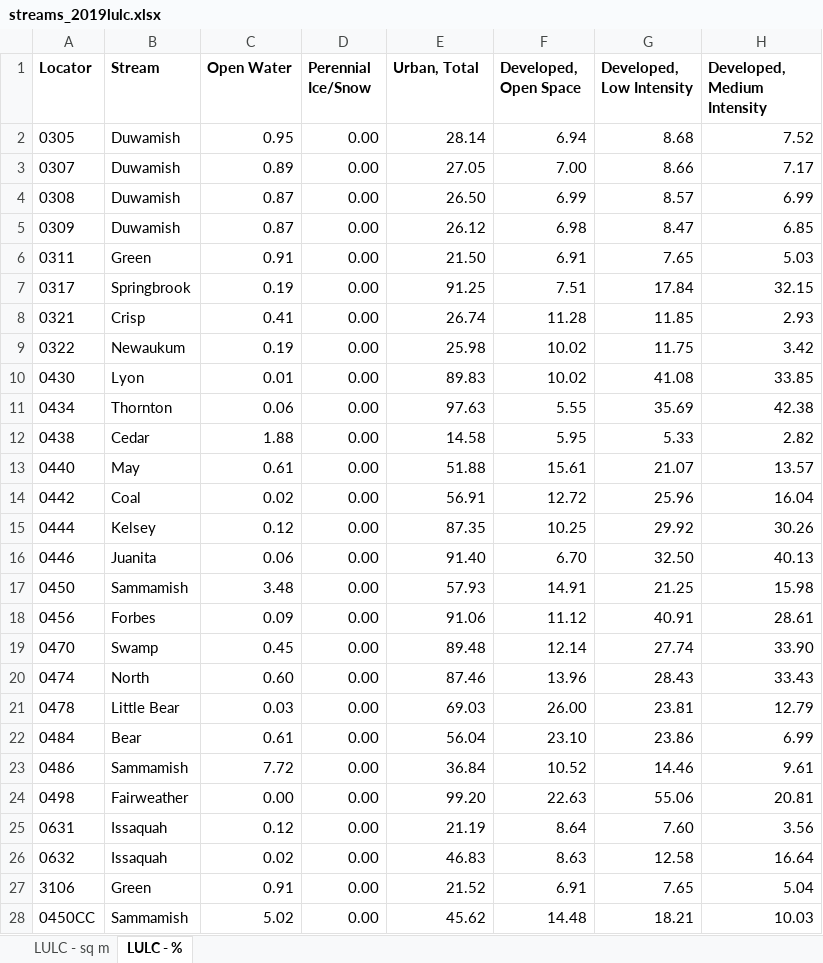
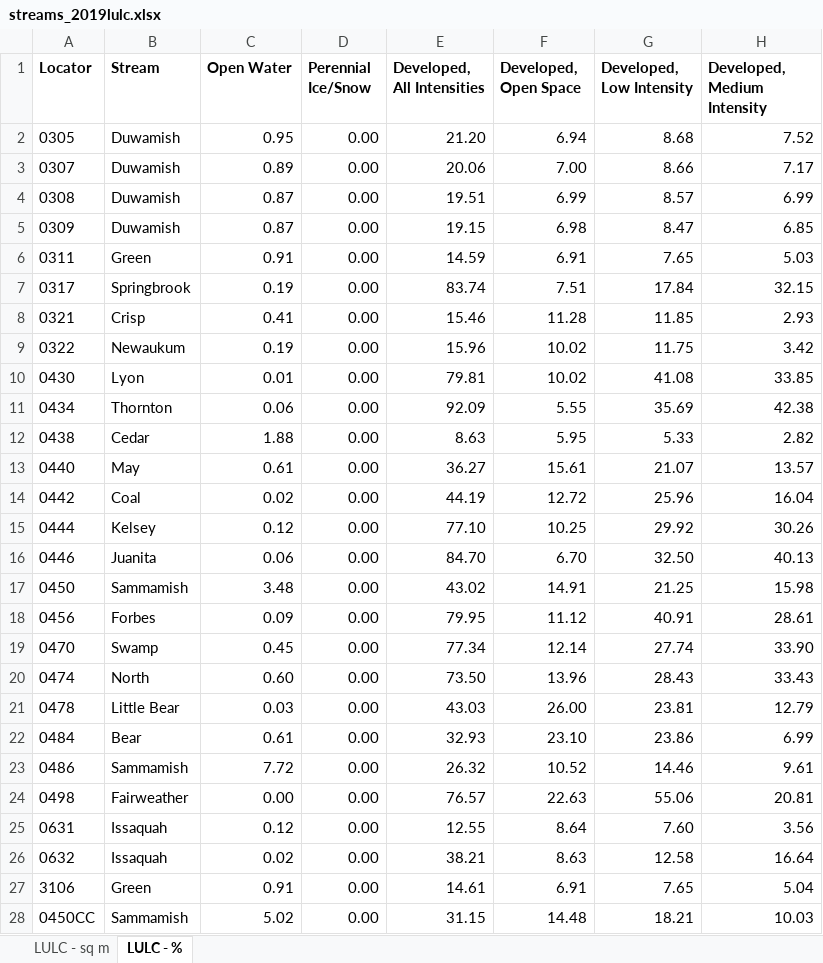
Before and after one commit to Evfrench/KC-Streams-Analysis, an Excel workbook: data_cache/streams_2019lulc.xlsx, sheet LULC - %, drawn as a sheet; only a part is shown; values as stored, in another font and other column widths than the file's, no borders; the diff covers the shown part only; the diff names each change by its address in the sheet, - before the commit and + after, or states it on an @@ line.

```diff
--- a/data_cache/streams_2019lulc.xlsx (sheet LULC - %)
+++ b/data_cache/streams_2019lulc.xlsx (sheet LULC - %)
-E1: Urban, Total
+E1: Developed, All Intensities
-E2 (Developed, All Intensities): 28.14
+E2 (Developed, All Intensities): 21.20
-E3 (Developed, All Intensities): 27.05
+E3 (Developed, All Intensities): 20.06
-E4 (Developed, All Intensities): 26.50
+E4 (Developed, All Intensities): 19.51
-E5 (Developed, All Intensities): 26.12
+E5 (Developed, All Intensities): 19.15
-E6 (Developed, All Intensities): 21.50
+E6 (Developed, All Intensities): 14.59
-E7 (Developed, All Intensities): 91.25
+E7 (Developed, All Intensities): 83.74
-E8 (Developed, All Intensities): 26.74
+E8 (Developed, All Intensities): 15.46
-E9 (Developed, All Intensities): 25.98
+E9 (Developed, All Intensities): 15.96
-E10 (Developed, All Intensities): 89.83
+E10 (Developed, All Intensities): 79.81
-E11 (Developed, All Intensities): 97.63
+E11 (Developed, All Intensities): 92.09
-E12 (Developed, All Intensities): 14.58
+E12 (Developed, All Intensities): 8.63
-E13 (Developed, All Intensities): 51.88
+E13 (Developed, All Intensities): 36.27
-E14 (Developed, All Intensities): 56.91
+E14 (Developed, All Intensities): 44.19
-E15 (Developed, All Intensities): 87.35
+E15 (Developed, All Intensities): 77.10
-E16 (Developed, All Intensities): 91.40
+E16 (Developed, All Intensities): 84.70
-E17 (Developed, All Intensities): 57.93
+E17 (Developed, All Intensities): 43.02
-E18 (Developed, All Intensities): 91.06
+E18 (Developed, All Intensities): 79.95
-E19 (Developed, All Intensities): 89.48
+E19 (Developed, All Intensities): 77.34
-E20 (Developed, All Intensities): 87.46
+E20 (Developed, All Intensities): 73.50
-E21 (Developed, All Intensities): 69.03
+E21 (Developed, All Intensities): 43.03
-E22 (Developed, All Intensities): 56.04
+E22 (Developed, All Intensities): 32.93
-E23 (Developed, All Intensities): 36.84
+E23 (Developed, All Intensities): 26.32
-E24 (Developed, All Intensities): 99.20
+E24 (Developed, All Intensities): 76.57
-E25 (Developed, All Intensities): 21.19
+E25 (Developed, All Intensities): 12.55
-E26 (Developed, All Intensities): 46.83
+E26 (Developed, All Intensities): 38.21
-E27 (Developed, All Intensities): 21.52
+E27 (Developed, All Intensities): 14.61
-E28 (Developed, All Intensities): 45.62
+E28 (Developed, All Intensities): 31.15
```
Also changed, not shown: 66 edited cells elsewhere in this sheet, 9 other files.
